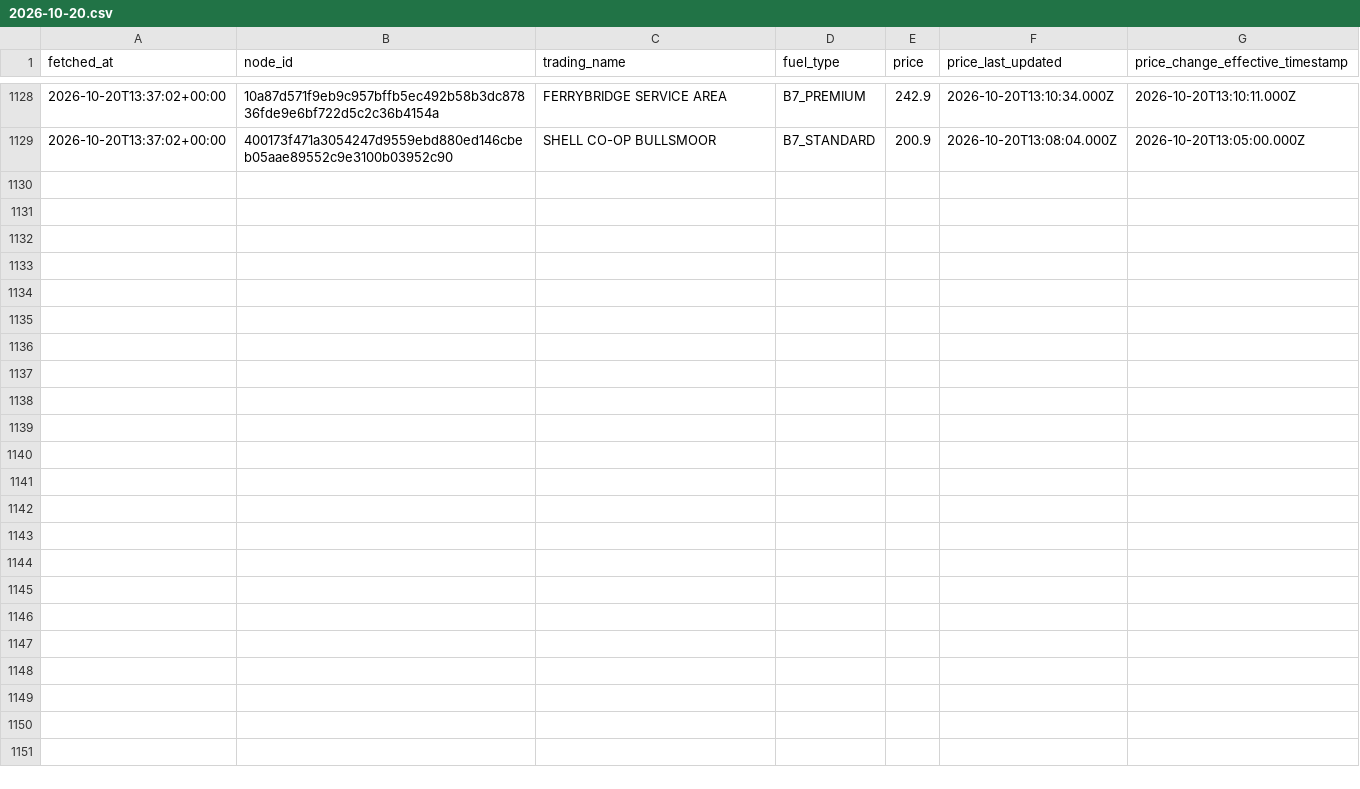
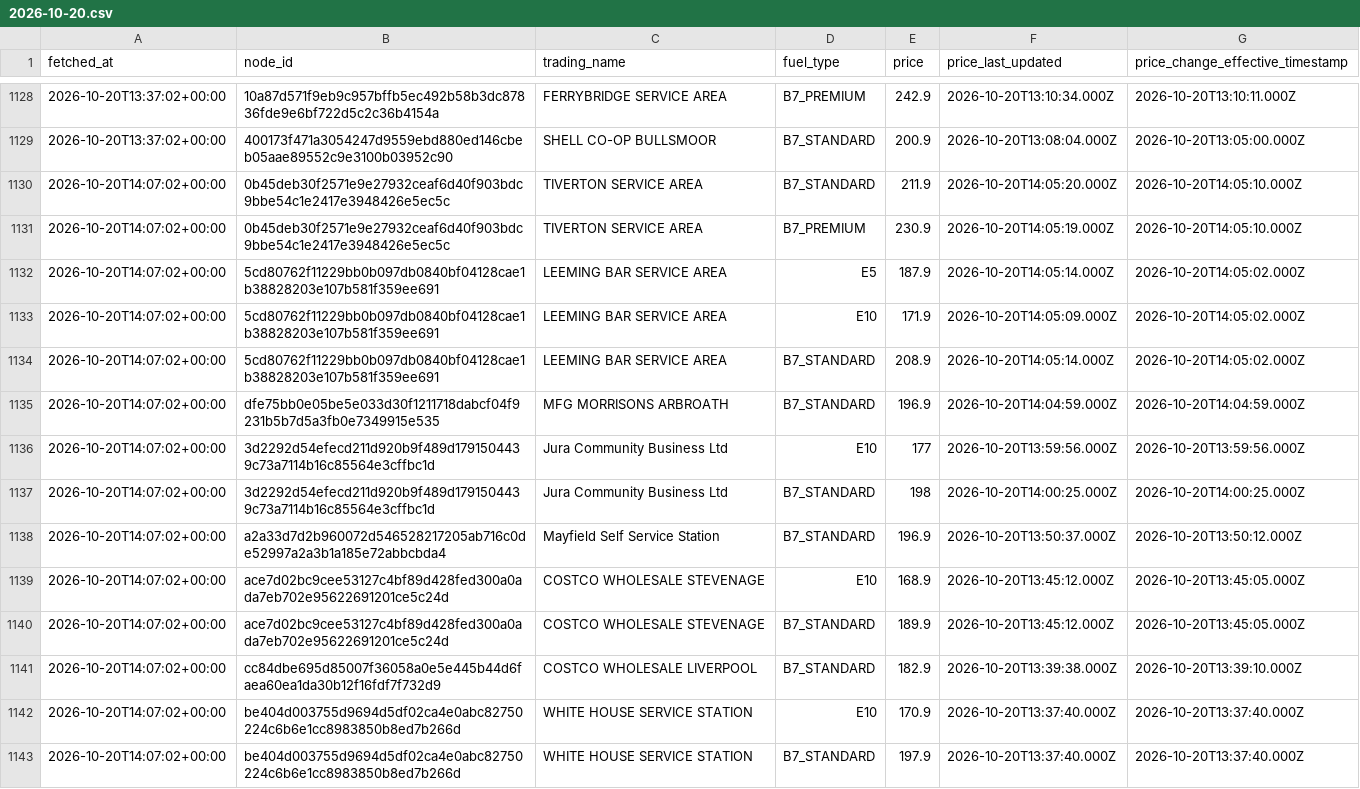
Before and after one commit to billylaight/billy-fuel-thing, a CSV file: data/events/2026-10-20.csv, drawn as a sheet; only a part is shown, gaps mark what is left out; the diff names each change by its address in the sheet, - before the commit and + after, or states it on an @@ line.

Commit message:
Fuel data 2026-10-20T14:07Z

```diff
--- a/data/events/2026-10-20.csv
+++ b/data/events/2026-10-20.csv
+row 1130: 2026-10-20T14:07:02+00:00 | 0b45deb30f2571e9e27932ceaf6d40f903bdc9bbe54c1e2417e3948426e5ec5c | TIVERTON SERVICE AREA | B7_STANDARD | 211.9 | 2026-10-20T14:05:20.000Z | 2026-10-20T14:05:10.000Z
+row 1131: 2026-10-20T14:07:02+00:00 | 0b45deb30f2571e9e27932ceaf6d40f903bdc9bbe54c1e2417e3948426e5ec5c | TIVERTON SERVICE AREA | B7_PREMIUM | 230.9 | 2026-10-20T14:05:19.000Z | 2026-10-20T14:05:10.000Z
+row 1132: 2026-10-20T14:07:02+00:00 | 5cd80762f11229bb0b097db0840bf04128cae1b38828203e107b581f359ee691 | LEEMING BAR SERVICE AREA | E5 | 187.9 | 2026-10-20T14:05:14.000Z | 2026-10-20T14:05:02.000Z
+row 1133: 2026-10-20T14:07:02+00:00 | 5cd80762f11229bb0b097db0840bf04128cae1b38828203e107b581f359ee691 | LEEMING BAR SERVICE AREA | E10 | 171.9 | 2026-10-20T14:05:09.000Z | 2026-10-20T14:05:02.000Z
+row 1134: 2026-10-20T14:07:02+00:00 | 5cd80762f11229bb0b097db0840bf04128cae1b38828203e107b581f359ee691 | LEEMING BAR SERVICE AREA | B7_STANDARD | 208.9 | 2026-10-20T14:05:14.000Z | 2026-10-20T14:05:02.000Z
+row 1135: 2026-10-20T14:07:02+00:00 | dfe75bb0e05be5e033d30f1211718dabcf04f9231b5b7d5a3fb0e7349915e535 | MFG MORRISONS ARBROATH | B7_STANDARD | 196.9 | 2026-10-20T14:04:59.000Z | 2026-10-20T14:04:59.000Z
+row 1136: 2026-10-20T14:07:02+00:00 | 3d2292d54efecd211d920b9f489d1791504439c73a7114b16c85564e3cffbc1d | Jura Community Business Ltd | E10 | 177 | 2026-10-20T13:59:56.000Z | 2026-10-20T13:59:56.000Z
+row 1137: 2026-10-20T14:07:02+00:00 | 3d2292d54efecd211d920b9f489d1791504439c73a7114b16c85564e3cffbc1d | Jura Community Business Ltd | B7_STANDARD | 198 | 2026-10-20T14:00:25.000Z | 2026-10-20T14:00:25.000Z
+row 1138: 2026-10-20T14:07:02+00:00 | a2a33d7d2b960072d546528217205ab716c0de52997a2a3b1a185e72abbcbda4 | Mayfield Self Service Station | B7_STANDARD | 196.9 | 2026-10-20T13:50:37.000Z | 2026-10-20T13:50:12.000Z
+row 1139: 2026-10-20T14:07:02+00:00 | ace7d02bc9cee53127c4bf89d428fed300a0ada7eb702e95622691201ce5c24d | COSTCO WHOLESALE STEVENAGE | E10 | 168.9 | 2026-10-20T13:45:12.000Z | 2026-10-20T13:45:05.000Z
+row 1140: 2026-10-20T14:07:02+00:00 | ace7d02bc9cee53127c4bf89d428fed300a0ada7eb702e95622691201ce5c24d | COSTCO WHOLESALE STEVENAGE | B7_STANDARD | 189.9 | 2026-10-20T13:45:12.000Z | 2026-10-20T13:45:05.000Z
+row 1141: 2026-10-20T14:07:02+00:00 | cc84dbe695d85007f36058a0e5e445b44d6faea60ea1da30b12f16fdf7f732d9 | COSTCO WHOLESALE LIVERPOOL | B7_STANDARD | 182.9 | 2026-10-20T13:39:38.000Z | 2026-10-20T13:39:10.000Z
+row 1142: 2026-10-20T14:07:02+00:00 | be404d003755d9694d5df02ca4e0abc82750224c6b6e1cc8983850b8ed7b266d | WHITE HOUSE SERVICE STATION | E10 | 170.9 | 2026-10-20T13:37:40.000Z | 2026-10-20T13:37:40.000Z
+row 1143: 2026-10-20T14:07:02+00:00 | be404d003755d9694d5df02ca4e0abc82750224c6b6e1cc8983850b8ed7b266d | WHITE HOUSE SERVICE STATION | B7_STANDARD | 197.9 | 2026-10-20T13:37:40.000Z | 2026-10-20T13:37:40.000Z
```
Also changed, not shown: data/runs.csv, 1 other file.
